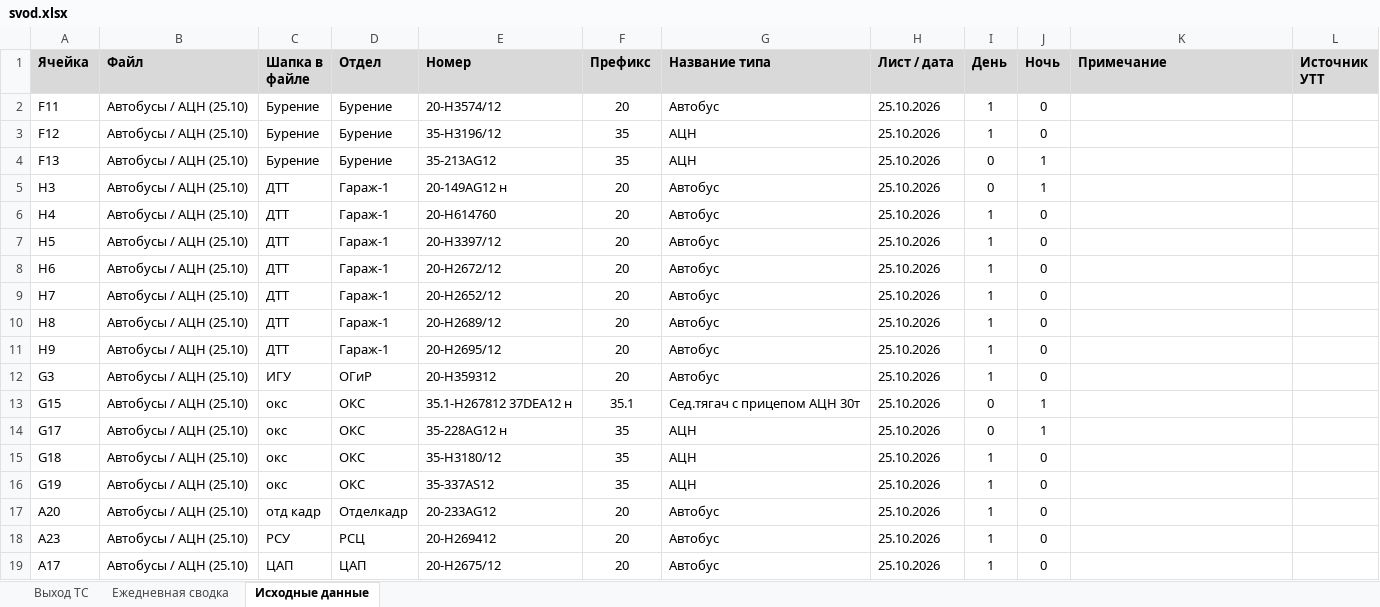
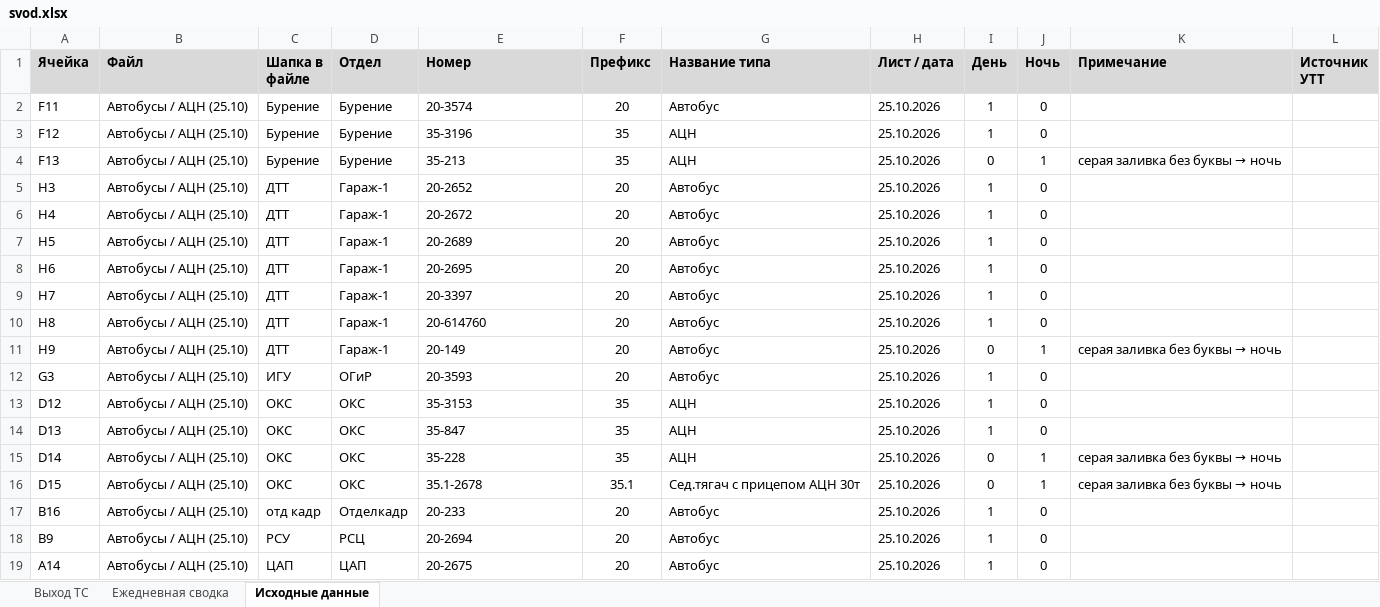
Before and after one commit to aura2889/summary, an Excel workbook: archive/2026-10-25/svod.xlsx, sheet Исходные данные, drawn as a sheet; only a part is shown; values as stored, in another font and other column widths than the file's, no borders; charts and pictures not drawn; removed rows and columns are numbered as before the commit, all else as after; the diff covers the shown part only; the diff names each change by its address in the sheet, - before the commit and + after, or states it on an @@ line.

```diff
--- a/archive/2026-10-25/svod.xlsx (sheet Исходные данные)
+++ b/archive/2026-10-25/svod.xlsx (sheet Исходные данные)
-E2 (Номер): 20-H3574/12
+E2 (Номер): 20-3574
-E3 (Номер): 35-Н3196/12
+E3 (Номер): 35-3196
-E4 (Номер): 35-213AG12
+E4 (Номер): 35-213
@@ K4 (Примечание): (empty) → серая заливка без буквы → ночь @@
-E5 (Номер): 20-149AG12 н
+E5 (Номер): 20-2652
-I5 (День): 0
+I5 (День): 1
-J5 (Ночь): 1
+J5 (Ночь): 0
-E6 (Номер): 20-Н614760
+E6 (Номер): 20-2672
-E7 (Номер): 20-Н3397/12
+E7 (Номер): 20-2689
-E8 (Номер): 20-H2672/12
+E8 (Номер): 20-2695
-E9 (Номер): 20-Н2652/12
+E9 (Номер): 20-3397
-E10 (Номер): 20-Н2689/12
+E10 (Номер): 20-614760
-E11 (Номер): 20-Н2695/12
+E11 (Номер): 20-149
-I11 (День): 1
+I11 (День): 0
-J11 (Ночь): 0
+J11 (Ночь): 1
@@ K11 (Примечание): (empty) → серая заливка без буквы → ночь @@
-E12 (Номер): 20-H359312
+E12 (Номер): 20-3593
-row 13: G15 | Автобусы / АЦН (25.10) | окс | ОКС | 35.1-H267812 37DEA12 н | 35.1 | Сед.тягач с прицепом АЦН 30т | 25.10.2026 | 0 | 1
-row 14: G17 | Автобусы / АЦН (25.10) | окс | ОКС | 35-228AG12 н | 35 | АЦН | 25.10.2026 | 0 | 1
-A13 (Ячейка): G18
+A13 (Ячейка): D12
-C13:C14 (Шапка в файле): окс
+C13:C14 (Шапка в файле): OKC
-E13 (Номер): 35-Н3180/12
+E13 (Номер): 35-3153
-A14 (Ячейка): G19
+A14 (Ячейка): D13
-E14 (Номер): 35-337AS12
+E14 (Номер): 35-847
+row 15: D14 | Автобусы / АЦН (25.10) | OKC | ОКС | 35-228 | 35 | АЦН | 25.10.2026 | 0 | 1 | серая заливка без буквы → ночь
+row 16: D15 | Автобусы / АЦН (25.10) | OKC | ОКС | 35.1-2678 | 35.1 | Сед.тягач с прицепом АЦН 30т | 25.10.2026 | 0 | 1 | серая заливка без буквы → ночь
-A17 (Ячейка): A20
+A17 (Ячейка): B16
-E17 (Номер): 20-233AG12
+E17 (Номер): 20-233
-A18 (Ячейка): A23
+A18 (Ячейка): B9
-E18 (Номер): 20-H269412
+E18 (Номер): 20-2694
-A19 (Ячейка): A17
+A19 (Ячейка): A14
-E19 (Номер): 20-H2675/12
+E19 (Номер): 20-2675
```
Also changed, not shown: 1 added row, 1 removed row and 74 edited cells elsewhere in this sheet, sheet Ежедневная сводка, raw/BUS.xlsx, 6 other files.
